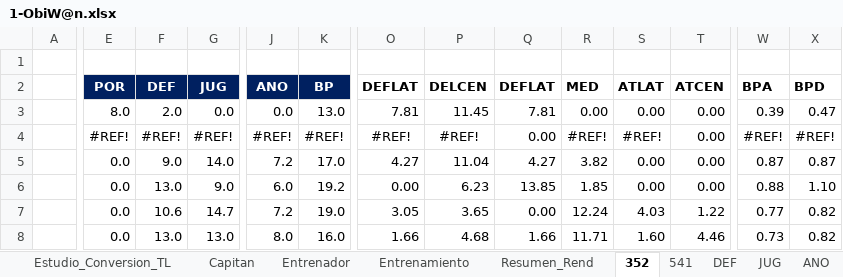
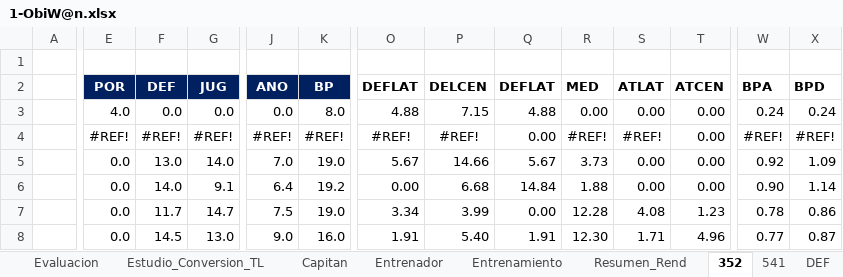
Before and after one commit to uny11/HI, an Excel workbook: projects/current/hattrick/1-ObiW@n.xlsx, sheet 352, drawn as a sheet; only a part is shown, gaps mark what is left out; values as stored, in another font and other column widths than the file's, no borders; conditional formats not drawn; removed rows and columns are numbered as before the commit, all else as after; rows hold the shown columns only; the diff covers the shown part only; the diff names each change by its address in the sheet, - before the commit and + after, or states it on an @@ line.

```diff
--- a/projects/current/hattrick/1-ObiW@n.xlsx (sheet 352)
+++ b/projects/current/hattrick/1-ObiW@n.xlsx (sheet 352)
-E3 (POR): 8.0
+E3 (POR): 4.0
-F3 (DEF): 2.0
+F3 (DEF): 0.0
-K3 (BP): 13.0
+K3 (BP): 8.0
-O3 (DEFLAT): 7.81
+O3 (DEFLAT): 4.88
-P3 (DELCEN): 11.45
+P3 (DELCEN): 7.15
-Q3 (DEFLAT): 7.81
+Q3 (DEFLAT): 4.88
-W3 (BPA): 0.39
+W3 (BPA): 0.24
-X3 (BPD): 0.47
+X3 (BPD): 0.24
-row 5:  | 0.0 | 9.0 | 14.0 | 7.2 | 17.0 | 4.27 | 11.04 | 4.27 | 3.82 | 0.00 | 0.00 | 0.87 | 0.87
+row 5:  | 0.0 | 13.0 | 14.0 | 7.0 | 19.0 | 5.67 | 14.66 | 5.67 | 3.73 | 0.00 | 0.00 | 0.92 | 1.09
-F6 (DEF): 13.0
+F6 (DEF): 14.0
-G6 (JUG): 9.0
+G6 (JUG): 9.1
-J6 (ANO): 6.0
+J6 (ANO): 6.4
-P6 (DELCEN): 6.23
+P6 (DELCEN): 6.68
-Q6 (DEFLAT): 13.85
+Q6 (DEFLAT): 14.84
-R6 (MED): 1.85
+R6 (MED): 1.88
-W6 (BPA): 0.88
+W6 (BPA): 0.90
-X6 (BPD): 1.10
+X6 (BPD): 1.14
-F7 (DEF): 10.6
+F7 (DEF): 11.7
-J7 (ANO): 7.2
+J7 (ANO): 7.5
-O7 (DEFLAT): 3.05
+O7 (DEFLAT): 3.34
-P7 (DELCEN): 3.65
+P7 (DELCEN): 3.99
-R7 (MED): 12.24
+R7 (MED): 12.28
-S7 (ATLAT): 4.03
+S7 (ATLAT): 4.08
-T7 (ATCEN): 1.22
+T7 (ATCEN): 1.23
-W7 (BPA): 0.77
+W7 (BPA): 0.78
-X7 (BPD): 0.82
+X7 (BPD): 0.86
-row 8:  | 0.0 | 13.0 | 13.0 | 8.0 | 16.0 | 1.66 | 4.68 | 1.66 | 11.71 | 1.60 | 4.46 | 0.73 | 0.82
+row 8:  | 0.0 | 14.5 | 13.0 | 9.0 | 16.0 | 1.91 | 5.40 | 1.91 | 12.30 | 1.71 | 4.96 | 0.77 | 0.87
```
Also changed, not shown: 41 edited cells elsewhere in this sheet, sheet Evaluacion, sheet PLANTILLA, sheet Calculadora_Tactica, sheet Entrenamiento, sheet Capitan, sheet Planning_v3, 9 more sheets, other sheet tabs, formulas that keep their value, charts or pictures, projects/current/hattrick/1-Luke.xlsx, projects/current/hattrick/1-V@der.xlsx, 1 other file.
